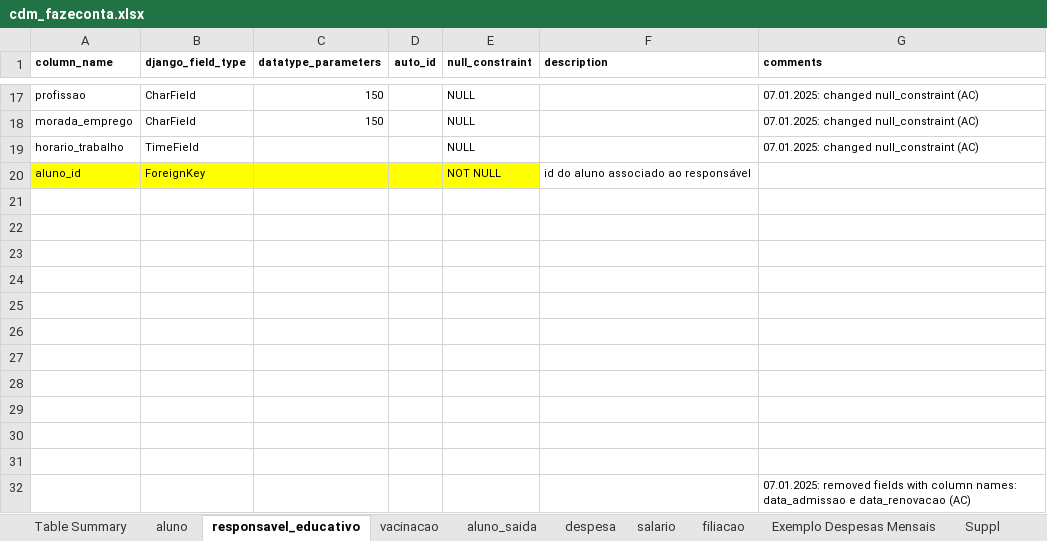
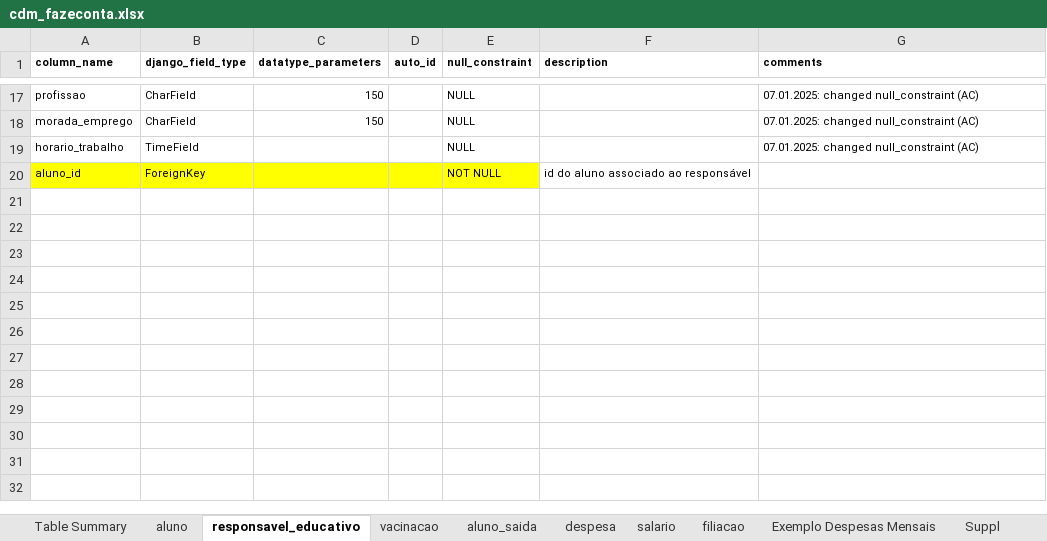
Before and after one commit to akls/faz-e-conta, an Excel workbook: resources/cdm/cdm_fazeconta.xlsx, sheet responsavel_educativo, drawn as a sheet; only a part is shown, gaps mark what is left out; values as stored, in another font and other column widths than the file's, no borders; the diff names each change by its address in the sheet, - before the commit and + after, or states it on an @@ line.

```diff
--- a/resources/cdm/cdm_fazeconta.xlsx (sheet responsavel_educativo)
+++ b/resources/cdm/cdm_fazeconta.xlsx (sheet responsavel_educativo)
-row 21: (empty)
-row 22: (empty)
-row 23: (empty)
-row 24: (empty)
-row 25: (empty)
-row 26: (empty)
-row 27: (empty)
-row 28: (empty)
-row 29: (empty)
-row 30: (empty)
-row 31: (empty)
-row 32:  |  |  |  |  |  | 07.01.2025: removed fields with column names: data_admissao e data_renovacao (AC)
```
Also changed, not shown: sheet aluno, 1 other file.
